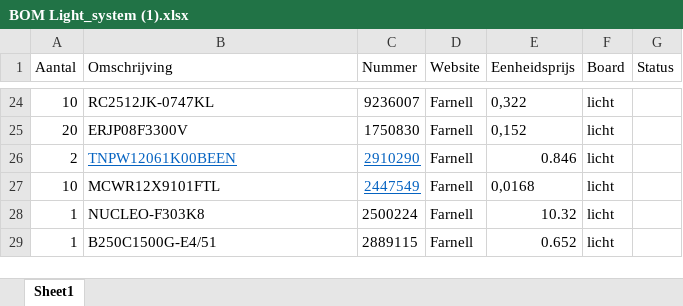
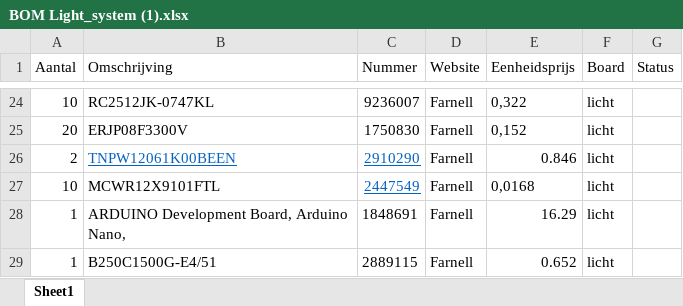
Before and after one commit to jonasdeschoenmacker/Light_system, an Excel workbook: BOM Light_system (1).xlsx, sheet Sheet1, drawn as a sheet; only a part is shown, gaps mark what is left out; values as stored, in another font and other column widths than the file's, no borders; table styles not drawn; the diff names each change by its address in the sheet, - before the commit and + after, or states it on an @@ line.

Commit message:
NIEL is omo

```diff
--- a/BOM Light_system (1).xlsx (sheet Sheet1)
+++ b/BOM Light_system (1).xlsx (sheet Sheet1)
-B28 (Omschrijving): NUCLEO-F303K8
+B28 (Omschrijving): ARDUINO Development Board, Arduino Nano,
-C28 (Nummer): 2500224
+C28 (Nummer): 1848691
-E28 (Eenheidsprijs): 10.32
+E28 (Eenheidsprijs): 16.29
```
